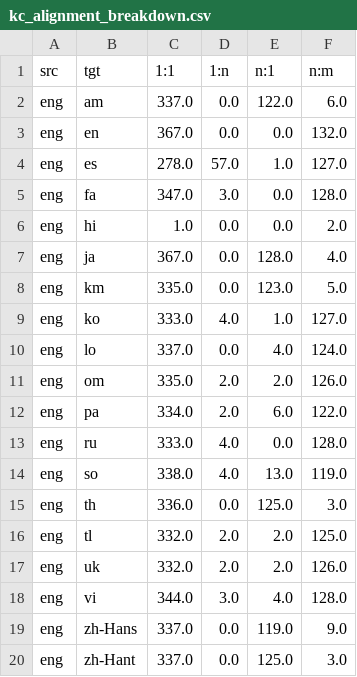
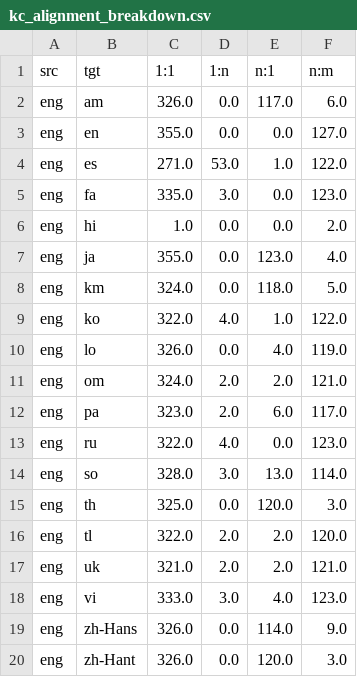
Before and after one commit to zepam/TranslationToolEvaluation, a CSV file: data/stats/kc_alignment_breakdown.csv, drawn as a sheet.

```diff
--- a/data/stats/kc_alignment_breakdown.csv
+++ b/data/stats/kc_alignment_breakdown.csv
@@ -1,20 +1,20 @@
 src,tgt,1:1,1:n,n:1,n:m
-eng,am,337.0,0.0,122.0,6.0
-eng,en,367.0,0.0,0.0,132.0
-eng,es,278.0,57.0,1.0,127.0
-eng,fa,347.0,3.0,0.0,128.0
+eng,am,326.0,0.0,117.0,6.0
+eng,en,355.0,0.0,0.0,127.0
+eng,es,271.0,53.0,1.0,122.0
+eng,fa,335.0,3.0,0.0,123.0
 eng,hi,1.0,0.0,0.0,2.0
-eng,ja,367.0,0.0,128.0,4.0
-eng,km,335.0,0.0,123.0,5.0
-eng,ko,333.0,4.0,1.0,127.0
-eng,lo,337.0,0.0,4.0,124.0
-eng,om,335.0,2.0,2.0,126.0
-eng,pa,334.0,2.0,6.0,122.0
-eng,ru,333.0,4.0,0.0,128.0
-eng,so,338.0,4.0,13.0,119.0
-eng,th,336.0,0.0,125.0,3.0
-eng,tl,332.0,2.0,2.0,125.0
-eng,uk,332.0,2.0,2.0,126.0
-eng,vi,344.0,3.0,4.0,128.0
-eng,zh-Hans,337.0,0.0,119.0,9.0
-eng,zh-Hant,337.0,0.0,125.0,3.0
+eng,ja,355.0,0.0,123.0,4.0
+eng,km,324.0,0.0,118.0,5.0
+eng,ko,322.0,4.0,1.0,122.0
+eng,lo,326.0,0.0,4.0,119.0
+eng,om,324.0,2.0,2.0,121.0
+eng,pa,323.0,2.0,6.0,117.0
+eng,ru,322.0,4.0,0.0,123.0
+eng,so,328.0,3.0,13.0,114.0
+eng,th,325.0,0.0,120.0,3.0
+eng,tl,322.0,2.0,2.0,120.0
+eng,uk,321.0,2.0,2.0,121.0
+eng,vi,333.0,3.0,4.0,123.0
+eng,zh-Hans,326.0,0.0,114.0,9.0
+eng,zh-Hant,326.0,0.0,120.0,3.0
```
Also changed, not shown: data/stats/combined_per_language_profile.csv, data/stats/domain_counts.csv, 39 other files.
